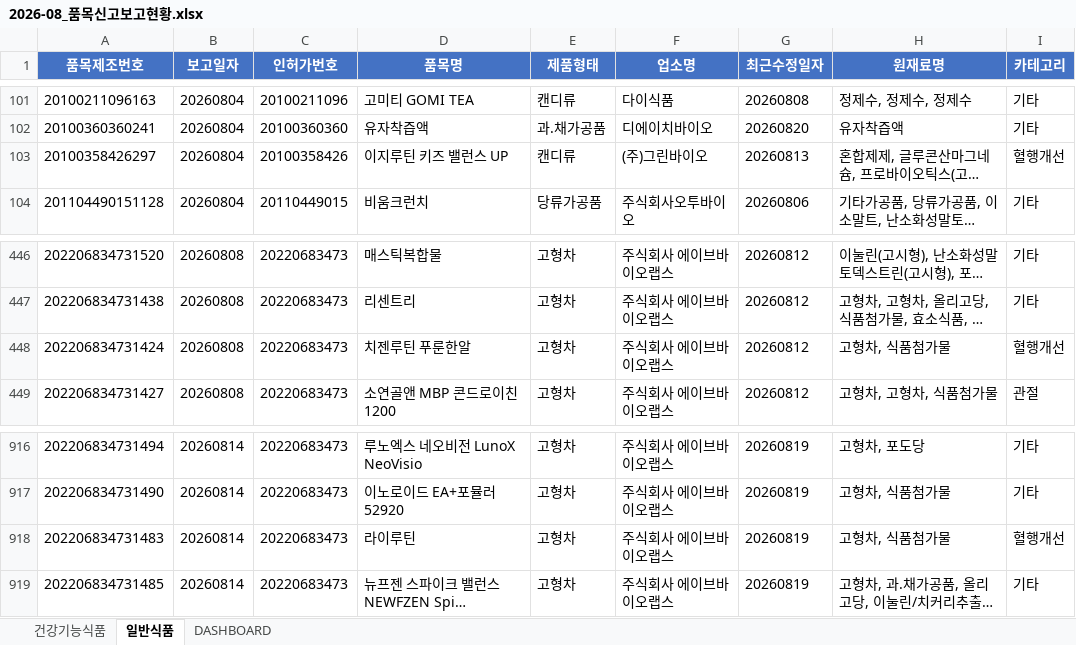
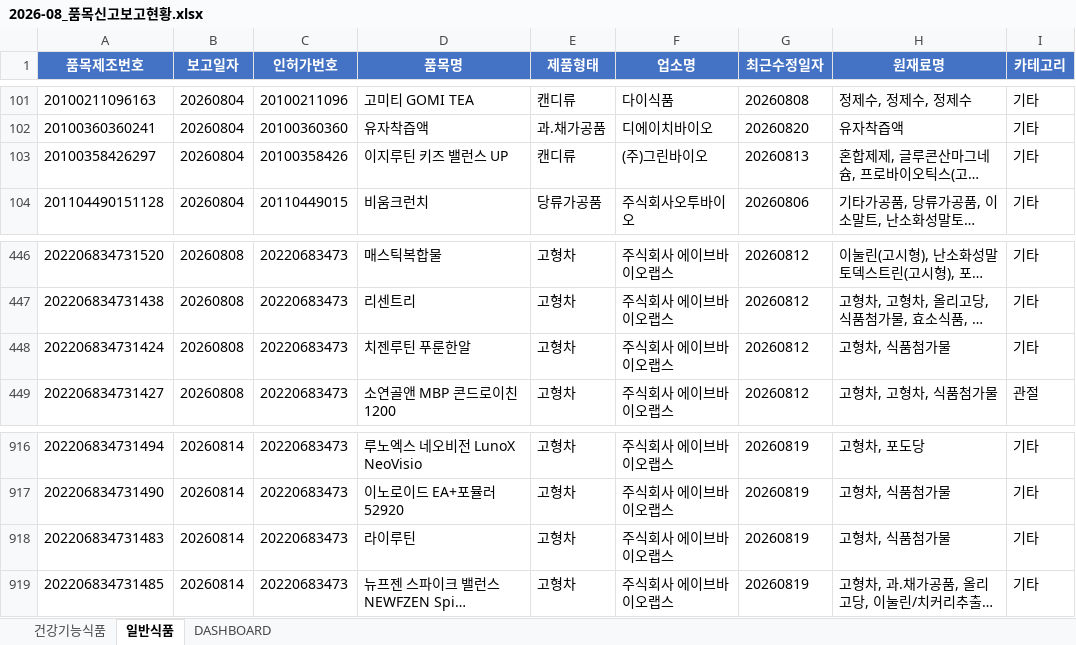
Before and after one commit to primexx98-sudo/food-product-status, an Excel workbook: output/2026-08_품목신고보고현황.xlsx, sheet 일반식품, drawn as a sheet; only a part is shown, gaps mark what is left out; long unchanged cells end in …; values as stored, in another font and other column widths than the file's, no borders; the diff names each change by its address in the sheet, - before the commit and + after, or states it on an @@ line.

```diff
--- a/output/2026-08_품목신고보고현황.xlsx (sheet 일반식품)
+++ b/output/2026-08_품목신고보고현황.xlsx (sheet 일반식품)
-I103 (카테고리): 혈행개선
+I103 (카테고리): 기타
-I448 (카테고리): 혈행개선
+I448 (카테고리): 기타
-I918 (카테고리): 혈행개선
+I918 (카테고리): 기타
```
Also changed, not shown: sheet DASHBOARD, output/2026-06_품목신고보고현황.xlsx, output/2026-07_품목신고보고현황.xlsx, 4 other files.
